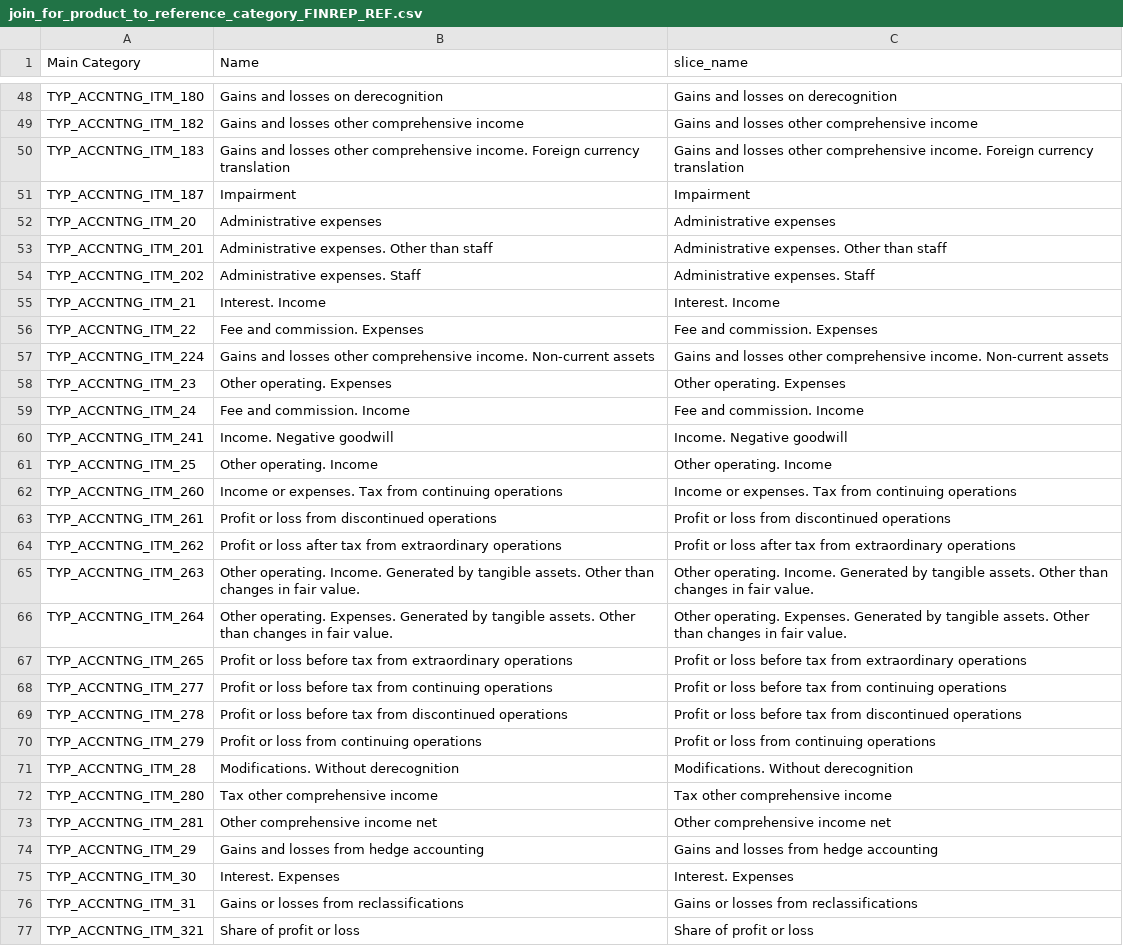
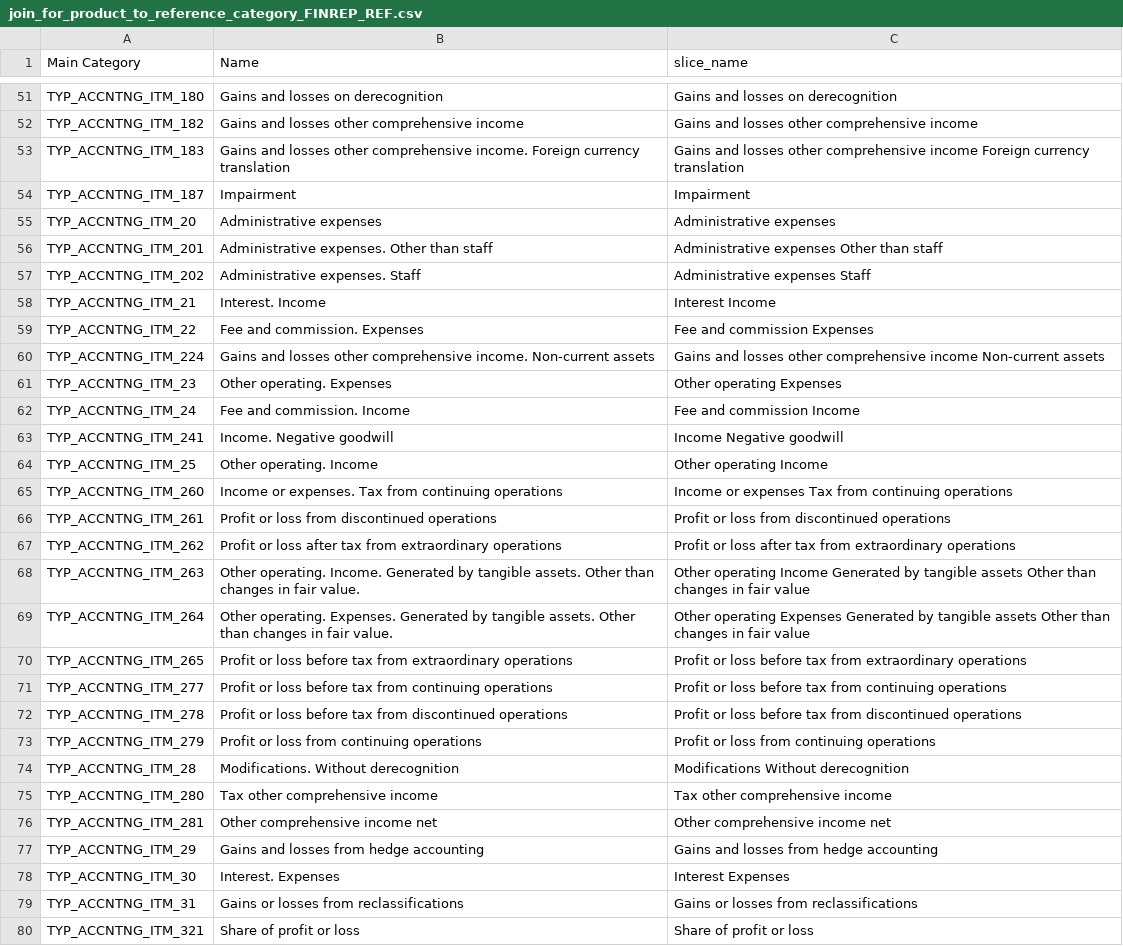
Before and after one commit to regcommunity/FreeBIRD_IL_P, a CSV file: birds_nest/resources/joins_configuration/join_for_product_to_reference_category_FINREP_REF.csv, drawn as a sheet; only a part is shown, gaps mark what is left out; the diff covers the shown part only.

```diff
--- a/birds_nest/resources/joins_configuration/join_for_product_to_reference_category_FINREP_REF.csv
+++ b/birds_nest/resources/joins_configuration/join_for_product_to_reference_category_FINREP_REF.csv
@@ -49,19 +52,19 @@ TYP_ACCNTNG_ITM_180,Gains and losses on derecognition,Gains and losses on dereco
 TYP_ACCNTNG_ITM_182,Gains and losses other comprehensive income,Gains and losses other comprehensive income
-TYP_ACCNTNG_ITM_183,Gains and losses other comprehensive income. Foreign currency translation,Gains and losses other comprehensive income. Foreign currency translation
+TYP_ACCNTNG_ITM_183,Gains and losses other comprehensive income. Foreign currency translation,Gains and losses other comprehensive income Foreign currency translation
 TYP_ACCNTNG_ITM_187,Impairment,Impairment
 TYP_ACCNTNG_ITM_20,Administrative expenses,Administrative expenses
-TYP_ACCNTNG_ITM_201,Administrative expenses. Other than staff,Administrative expenses. Other than staff
-TYP_ACCNTNG_ITM_202,Administrative expenses. Staff,Administrative expenses. Staff
-TYP_ACCNTNG_ITM_21,Interest. Income,Interest. Income
-TYP_ACCNTNG_ITM_22,Fee and commission. Expenses,Fee and commission. Expenses
-TYP_ACCNTNG_ITM_224,Gains and losses other comprehensive income. Non-current assets,Gains and losses other comprehensive income. Non-current assets
-TYP_ACCNTNG_ITM_23,Other operating. Expenses,Other operating. Expenses
-TYP_ACCNTNG_ITM_24,Fee and commission. Income,Fee and commission. Income
-TYP_ACCNTNG_ITM_241,Income. Negative goodwill,Income. Negative goodwill
-TYP_ACCNTNG_ITM_25,Other operating. Income,Other operating. Income
-TYP_ACCNTNG_ITM_260,Income or expenses. Tax from continuing operations,Income or expenses. Tax from continuing operations
+TYP_ACCNTNG_ITM_201,Administrative expenses. Other than staff,Administrative expenses Other than staff
+TYP_ACCNTNG_ITM_202,Administrative expenses. Staff,Administrative expenses Staff
+TYP_ACCNTNG_ITM_21,Interest. Income,Interest Income
+TYP_ACCNTNG_ITM_22,Fee and commission. Expenses,Fee and commission Expenses
+TYP_ACCNTNG_ITM_224,Gains and losses other comprehensive income. Non-current assets,Gains and losses other comprehensive income Non-current assets
+TYP_ACCNTNG_ITM_23,Other operating. Expenses,Other operating Expenses
+TYP_ACCNTNG_ITM_24,Fee and commission. Income,Fee and commission Income
+TYP_ACCNTNG_ITM_241,Income. Negative goodwill,Income Negative goodwill
+TYP_ACCNTNG_ITM_25,Other operating. Income,Other operating Income
+TYP_ACCNTNG_ITM_260,Income or expenses. Tax from continuing operations,Income or expenses Tax from continuing operations
 TYP_ACCNTNG_ITM_261,Profit or loss from discontinued operations,Profit or loss from discontinued operations
 TYP_ACCNTNG_ITM_262,Profit or loss after tax from extraordinary operations,Profit or loss after tax from extraordinary operations
-TYP_ACCNTNG_ITM_263,Other operating. Income. Generated by tangible assets. Other than changes in fair value.,Other operating. Income. Generated by tangible assets. Other than changes in fair value.
-TYP_ACCNTNG_ITM_264,Other operating. Expenses. Generated by tangible assets. Other than changes in fair value.,Other operating. Expenses. Generated by tangible assets. Other than changes in fair value.
+TYP_ACCNTNG_ITM_263,Other operating. Income. Generated by tangible assets. Other than changes in fair value.,Other operating Income Generated by tangible assets Other than changes in fair value
+TYP_ACCNTNG_ITM_264,Other operating. Expenses. Generated by tangible assets. Other than changes in fair value.,Other operating Expenses Generated by tangible assets Other than changes in fair value
 TYP_ACCNTNG_ITM_265,Profit or loss before tax from extraordinary operations,Profit or loss before tax from extraordinary operations
@@ -70,3 +73,3 @@ TYP_ACCNTNG_ITM_278,Profit or loss before tax from discontinued operations,Profi
 TYP_ACCNTNG_ITM_279,Profit or loss from continuing operations,Profit or loss from continuing operations
-TYP_ACCNTNG_ITM_28,Modifications. Without derecognition,Modifications. Without derecognition
+TYP_ACCNTNG_ITM_28,Modifications. Without derecognition,Modifications Without derecognition
 TYP_ACCNTNG_ITM_280,Tax other comprehensive income,Tax other comprehensive income
@@ -74,3 +77,3 @@ TYP_ACCNTNG_ITM_281,Other comprehensive income net,Other comprehensive income ne
 TYP_ACCNTNG_ITM_29,Gains and losses from hedge accounting,Gains and losses from hedge accounting
-TYP_ACCNTNG_ITM_30,Interest. Expenses,Interest. Expenses
+TYP_ACCNTNG_ITM_30,Interest. Expenses,Interest Expenses
 TYP_ACCNTNG_ITM_31,Gains or losses from reclassifications,Gains or losses from reclassifications
```
Also changed, not shown: 5 added rows, 2 removed rows and 51 edited cells elsewhere in this file, 1 other file.
